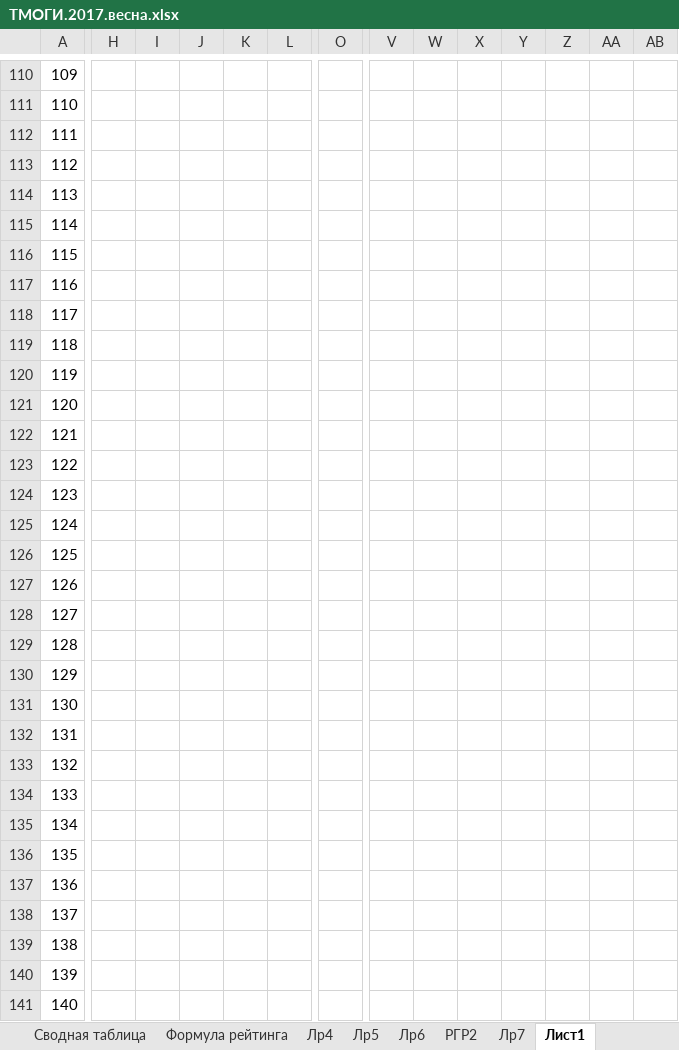
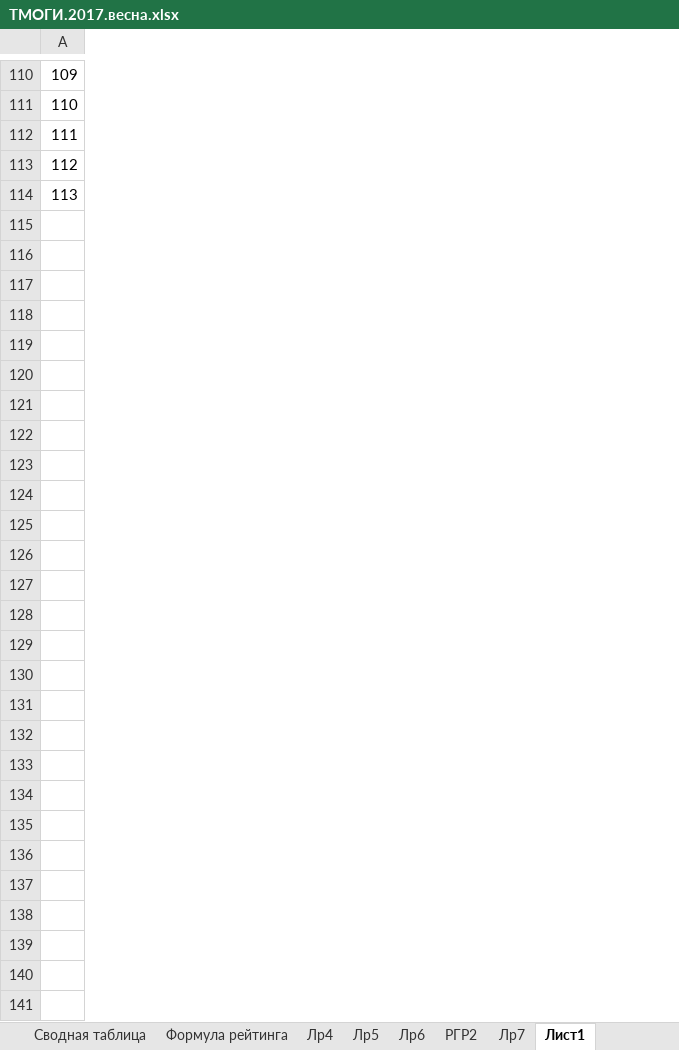
Before and after one commit to b490/rating, an Excel workbook: весна/ТМОГИ.2017.весна.xlsx, sheet Лист1, drawn as a sheet; only a part is shown, gaps mark what is left out; values as stored, in another font and other column widths than the file's, no borders; 1 other sheet too large or unreadable and not compared; removed rows and columns are numbered as before the commit, all else as after; rows hold the shown columns only; the diff covers the shown part only; the diff names each change by its address in the sheet, - before the commit and + after, or states it on an @@ line.

Commit message:
Add files via upload
after labs 18.03.2017

```diff
--- a/весна/ТМОГИ.2017.весна.xlsx (sheet Лист1)
+++ b/весна/ТМОГИ.2017.весна.xlsx (sheet Лист1)
-column H, empty
-column I, empty
-column J, empty
-column K, empty
-column L, empty
-column O, empty
-column V, empty
-column W, empty
-column X, empty
-column Y, empty
-column Z, empty
-column AA, empty
-column AB, empty
@@ row 115 moved to row 78: 77 @@
-row 116: 115
-row 117: 116
-row 118: 117
-row 119: 118
-row 120: 119
-row 121: 120
-row 122: 121
-row 123: 122
-row 124: 123
-row 125: 124
-row 126: 125
-row 127: 126
-row 128: 127
-row 129: 128
-row 130: 129
-row 131: 130
-row 132: 131
-row 133: 132
-row 134: 133
-row 135: 134
-row 136: 135
-row 137: 136
-row 138: 137
-row 139: 138
-row 140: 139
-row 141: 140
```
Also changed, not shown: 1 removed row, 8 removed columns, 28 edited cells and row numbers in column A elsewhere in this sheet.
